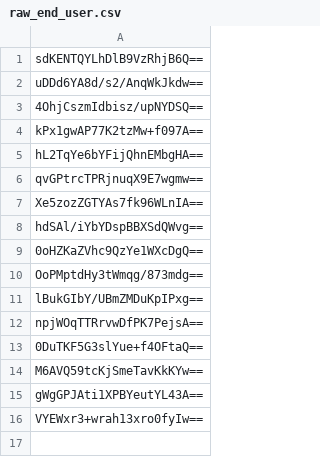
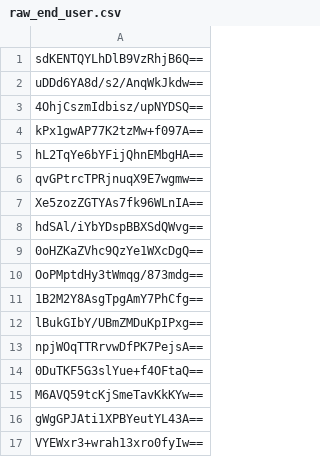
Before and after one commit to bluebluebluejhgafjk/the-link-poop, a CSV file: raw_end_user.csv, drawn as a sheet; the diff names each change by its address in the sheet, - before the commit and + after, or states it on an @@ line.

Commit message:
Auto-update raw_end_user.csv (17 hashes)

```diff
--- a/raw_end_user.csv
+++ b/raw_end_user.csv
+row 11: 1B2M2Y8AsgTpgAmY7PhCfg==
```
